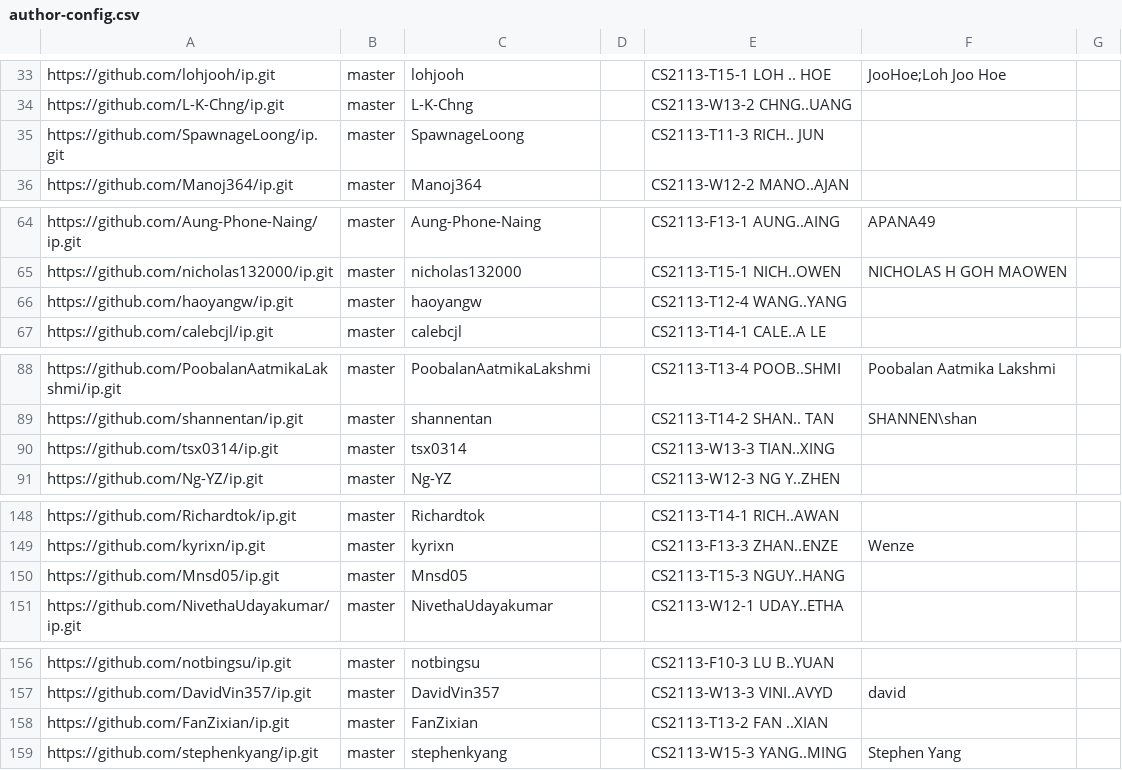
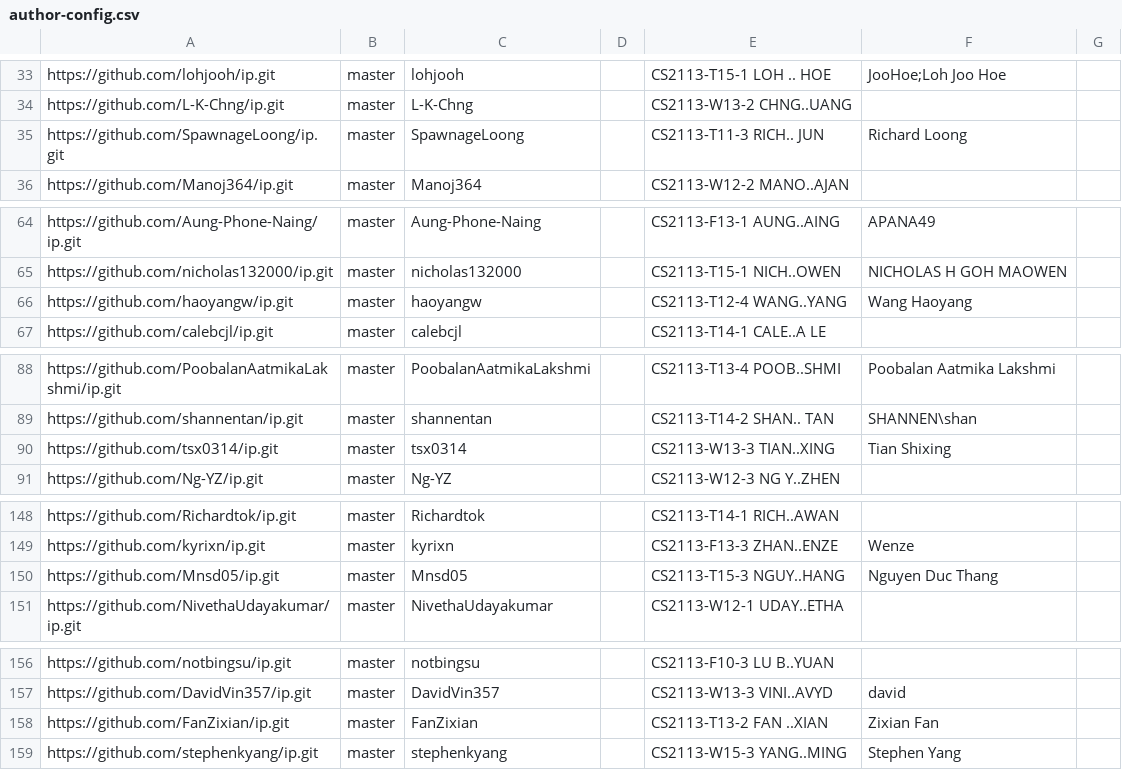
Before and after one commit to nus-cs2113-AY2223S2/ip-dashboard, a CSV file: configs/author-config.csv, drawn as a sheet; only a part is shown, gaps mark what is left out.

Commit message:
Update configs

```diff
--- a/configs/author-config.csv
+++ b/configs/author-config.csv
@@ -34,3 +34,3 @@ https://github.com/lohjooh/ip.git,master,lohjooh,,CS2113-T15-1 LOH .. HOE,JooHoe
 https://github.com/L-K-Chng/ip.git,master,L-K-Chng,,CS2113-W13-2 CHNG..UANG,,
-https://github.com/SpawnageLoong/ip.git,master,SpawnageLoong,,CS2113-T11-3 RICH.. JUN,,
+https://github.com/SpawnageLoong/ip.git,master,SpawnageLoong,,CS2113-T11-3 RICH.. JUN,Richard Loong,
 https://github.com/Manoj364/ip.git,master,Manoj364,,CS2113-W12-2 MANO..AJAN,,
@@ -65,3 +65,3 @@ https://github.com/Aung-Phone-Naing/ip.git,master,Aung-Phone-Naing,,CS2113-F13-1
 https://github.com/nicholas132000/ip.git,master,nicholas132000,,CS2113-T15-1 NICH..OWEN,NICHOLAS H GOH MAOWEN,
-https://github.com/haoyangw/ip.git,master,haoyangw,,CS2113-T12-4 WANG..YANG,,
+https://github.com/haoyangw/ip.git,master,haoyangw,,CS2113-T12-4 WANG..YANG,Wang Haoyang,
 https://github.com/calebcjl/ip.git,master,calebcjl,,CS2113-T14-1 CALE..A LE,,
@@ -89,3 +89,3 @@ https://github.com/PoobalanAatmikaLakshmi/ip.git,master,PoobalanAatmikaLakshmi,,
 https://github.com/shannentan/ip.git,master,shannentan,,CS2113-T14-2 SHAN.. TAN,SHANNEN\shan,
-https://github.com/tsx0314/ip.git,master,tsx0314,,CS2113-W13-3 TIAN..XING,,
+https://github.com/tsx0314/ip.git,master,tsx0314,,CS2113-W13-3 TIAN..XING,Tian Shixing,
 https://github.com/Ng-YZ/ip.git,master,Ng-YZ,,CS2113-W12-3 NG Y..ZHEN,,
@@ -149,3 +149,3 @@ https://github.com/Richardtok/ip.git,master,Richardtok,,CS2113-T14-1 RICH..AWAN,
 https://github.com/kyrixn/ip.git,master,kyrixn,,CS2113-F13-3 ZHAN..ENZE,Wenze,
-https://github.com/Mnsd05/ip.git,master,Mnsd05,,CS2113-T15-3 NGUY..HANG,,
+https://github.com/Mnsd05/ip.git,master,Mnsd05,,CS2113-T15-3 NGUY..HANG,Nguyen Duc Thang,
 https://github.com/NivethaUdayakumar/ip.git,master,NivethaUdayakumar,,CS2113-W12-1 UDAY..ETHA,,
@@ -157,3 +157,3 @@ https://github.com/notbingsu/ip.git,master,notbingsu,,CS2113-F10-3 LU B..YUAN,,
 https://github.com/DavidVin357/ip.git,master,DavidVin357,,CS2113-W13-3 VINI..AVYD,david,
-https://github.com/FanZixian/ip.git,master,FanZixian,,CS2113-T13-2 FAN ..XIAN,,
+https://github.com/FanZixian/ip.git,master,FanZixian,,CS2113-T13-2 FAN ..XIAN,Zixian Fan,
 https://github.com/stephenkyang/ip.git,master,stephenkyang,,CS2113-W15-3 YANG..MING,Stephen Yang,
```
